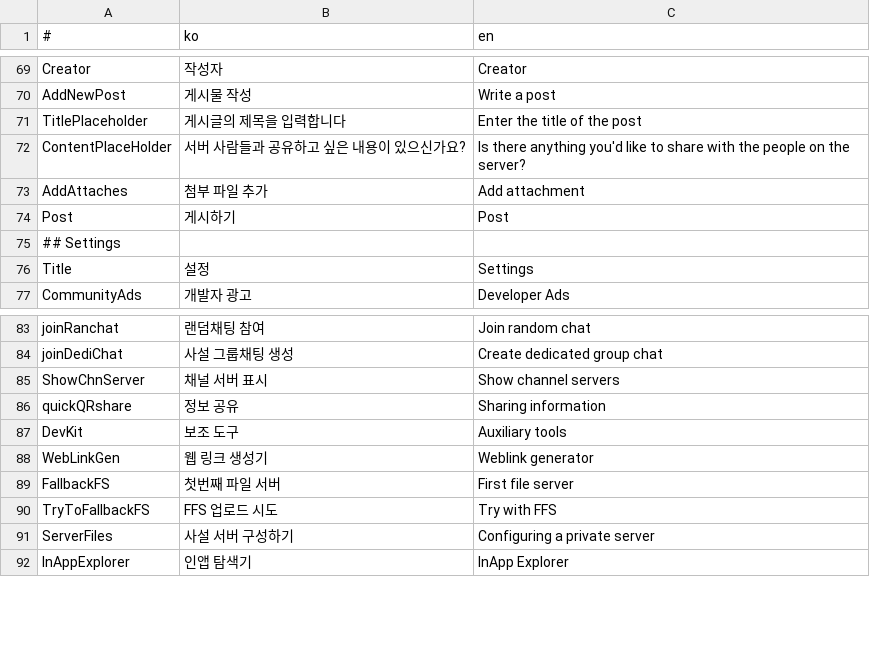
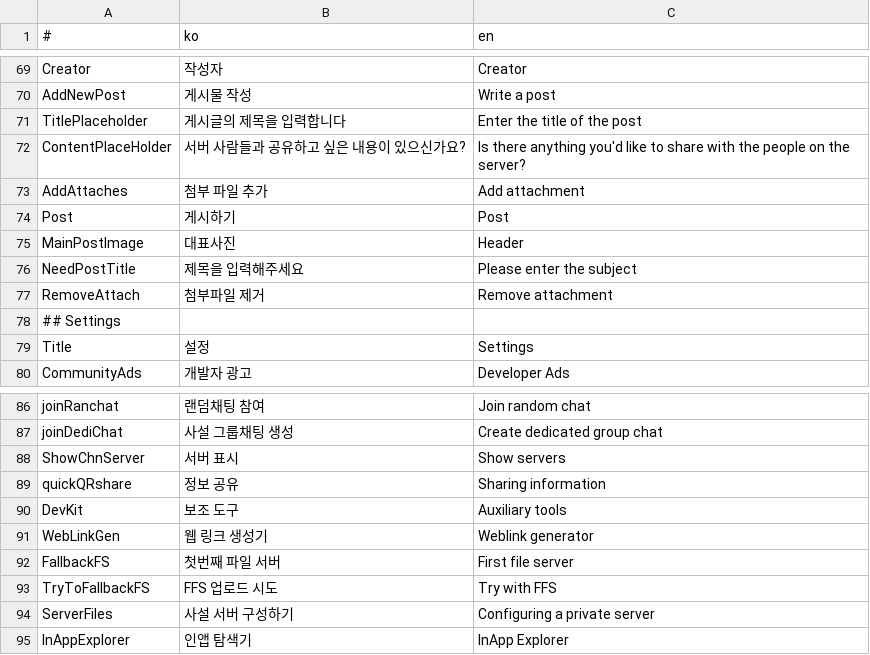
Before and after one commit to is2you2/is2you2.github.io, a CSV file: pjcone_pwa/assets/data/translate.csv, drawn as a sheet; only a part is shown, gaps mark what is left out.

Commit message:
pjcone v0.57.8-516

```diff
--- a/pjcone_pwa/assets/data/translate.csv
+++ b/pjcone_pwa/assets/data/translate.csv
@@ -74,2 +74,5 @@ AddAttaches,첨부 파일 추가,Add attachment
 Post,게시하기,Post
+MainPostImage,대표사진,Header
+NeedPostTitle,제목을 입력해주세요,Please enter the subject
+RemoveAttach,첨부파일 제거,Remove attachment
 ## Settings,,
@@ -84,3 +87,3 @@ joinRanchat,랜덤채팅 참여,Join random chat
 joinDediChat,사설 그룹채팅 생성,Create dedicated group chat
-ShowChnServer,채널 서버 표시,Show channel servers
+ShowChnServer,서버 표시,Show servers
 quickQRshare,정보 공유,Sharing information
```
Also changed, not shown: 13 other files.
